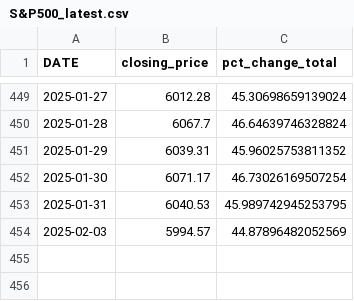
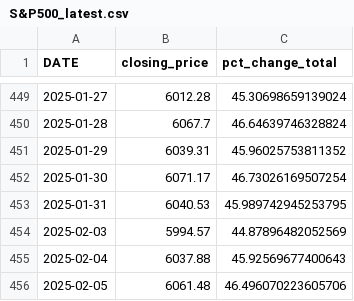
Before and after one commit to m-quick/sp500_monitor, a CSV file: S&P500_latest.csv, drawn as a sheet; only a part is shown, gaps mark what is left out.

```diff
--- a/S&P500_latest.csv
+++ b/S&P500_latest.csv
@@ -454 +454,3 @@ DATE,closing_price,pct_change_total
 2025-02-03,5994.57,44.87896482052569
+2025-02-04,6037.88,45.92569677400643
+2025-02-05,6061.48,46.496070223605706
```
Also changed, not shown: 1 other file.
